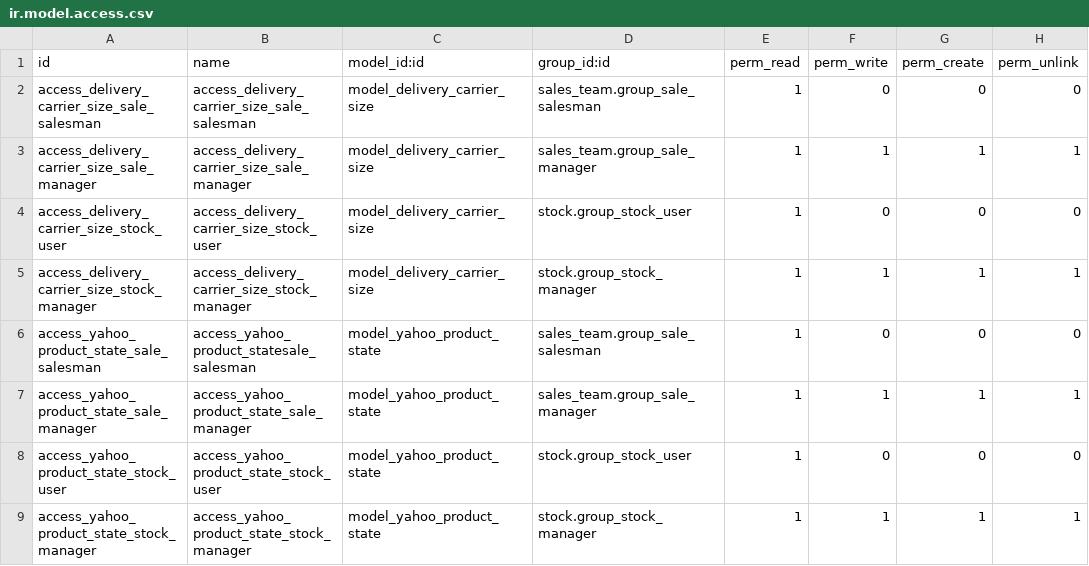
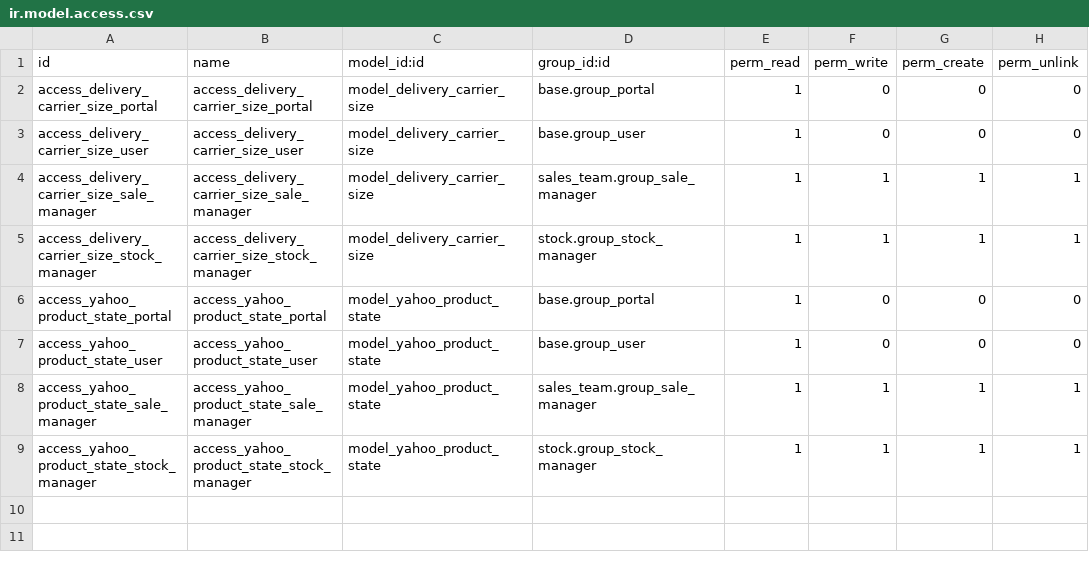
Before and after one commit to qrtl/sst-custom, a CSV file: product_yahoo_auction_sst/security/ir.model.access.csv, drawn as a sheet.

Commit message:
[3461][FIX] product_yahoo_auction_sst: ir.model.access records
* Add records for portal users to avoid unexpected access errors.
* Consolidate some access records into base.group_user

This change might not be necessary, however a relevant access error was being thrown when
portal user created/updated a product (for yahoo.product.state) in a devel environment,
and the portal user access is added out of precaution.

```diff
--- a/product_yahoo_auction_sst/security/ir.model.access.csv
+++ b/product_yahoo_auction_sst/security/ir.model.access.csv
@@ -1,9 +1,9 @@
 id,name,model_id:id,group_id:id,perm_read,perm_write,perm_create,perm_unlink
-access_delivery_carrier_size_sale_salesman,access_delivery_carrier_size_sale_salesman,model_delivery_carrier_size,sales_team.group_sale_salesman,1,0,0,0
+access_delivery_carrier_size_portal,access_delivery_carrier_size_portal,model_delivery_carrier_size,base.group_portal,1,0,0,0
+access_delivery_carrier_size_user,access_delivery_carrier_size_user,model_delivery_carrier_size,base.group_user,1,0,0,0
 access_delivery_carrier_size_sale_manager,access_delivery_carrier_size_sale_manager,model_delivery_carrier_size,sales_team.group_sale_manager,1,1,1,1
-access_delivery_carrier_size_stock_user,access_delivery_carrier_size_stock_user,model_delivery_carrier_size,stock.group_stock_user,1,0,0,0
 access_delivery_carrier_size_stock_manager,access_delivery_carrier_size_stock_manager,model_delivery_carrier_size,stock.group_stock_manager,1,1,1,1
-access_yahoo_product_state_sale_salesman,access_yahoo_product_statesale_salesman,model_yahoo_product_state,sales_team.group_sale_salesman,1,0,0,0
+access_yahoo_product_state_portal,access_yahoo_product_state_portal,model_yahoo_product_state,base.group_portal,1,0,0,0
+access_yahoo_product_state_user,access_yahoo_product_state_user,model_yahoo_product_state,base.group_user,1,0,0,0
 access_yahoo_product_state_sale_manager,access_yahoo_product_state_sale_manager,model_yahoo_product_state,sales_team.group_sale_manager,1,1,1,1
-access_yahoo_product_state_stock_user,access_yahoo_product_state_stock_user,model_yahoo_product_state,stock.group_stock_user,1,0,0,0
 access_yahoo_product_state_stock_manager,access_yahoo_product_state_stock_manager,model_yahoo_product_state,stock.group_stock_manager,1,1,1,1
```
